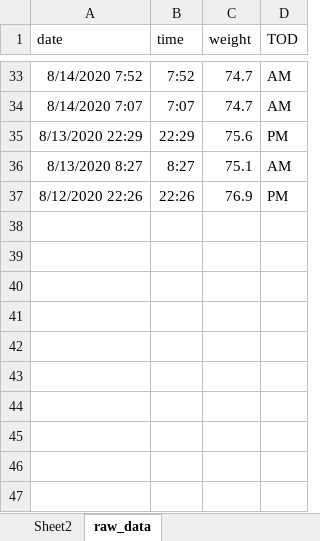
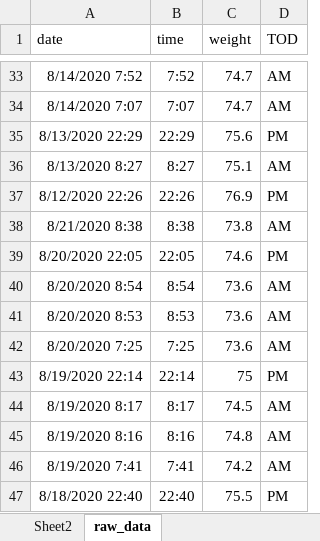
Before and after one commit to JonMinton/weight_tracker, an Excel workbook: weight_over_time.xlsx, sheet raw_data, drawn as a sheet; only a part is shown, gaps mark what is left out; values as stored, in another font and other column widths than the file's, no borders; charts and pictures not drawn; the diff names each change by its address in the sheet, - before the commit and + after, or states it on an @@ line.

Commit message:
update data and code

```diff
--- a/weight_over_time.xlsx (sheet raw_data)
+++ b/weight_over_time.xlsx (sheet raw_data)
+row 38: 8/21/2020 8:38 | 8:38 | 73.8 | AM
+row 39: 8/20/2020 22:05 | 22:05 | 74.6 | PM
+row 40: 8/20/2020 8:54 | 8:54 | 73.6 | AM
+row 41: 8/20/2020 8:53 | 8:53 | 73.6 | AM
+row 42: 8/20/2020 7:25 | 7:25 | 73.6 | AM
+row 43: 8/19/2020 22:14 | 22:14 | 75 | PM
+row 44: 8/19/2020 8:17 | 8:17 | 74.5 | AM
+row 45: 8/19/2020 8:16 | 8:16 | 74.8 | AM
+row 46: 8/19/2020 7:41 | 7:41 | 74.2 | AM
+row 47: 8/18/2020 22:40 | 22:40 | 75.5 | PM
```
Also changed, not shown: charts or pictures, 3 other files.
